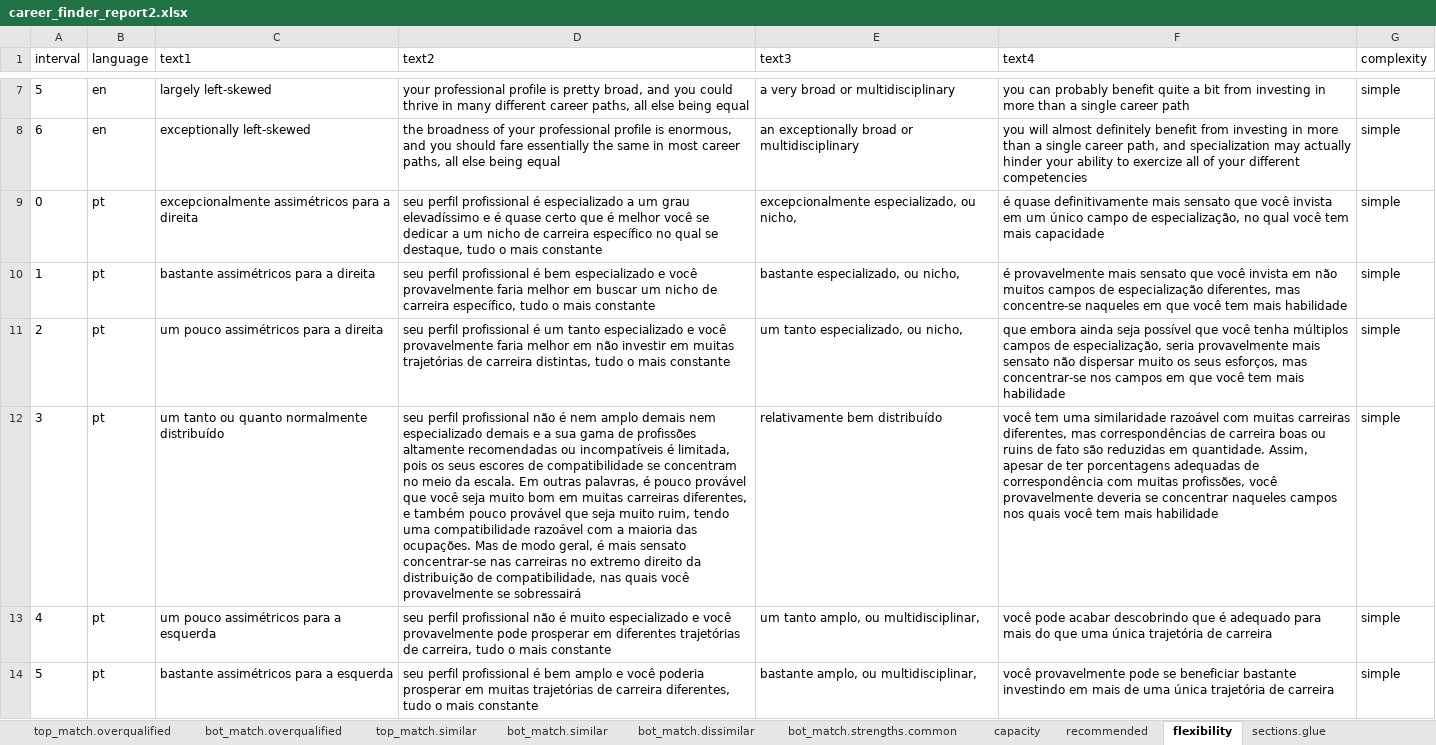
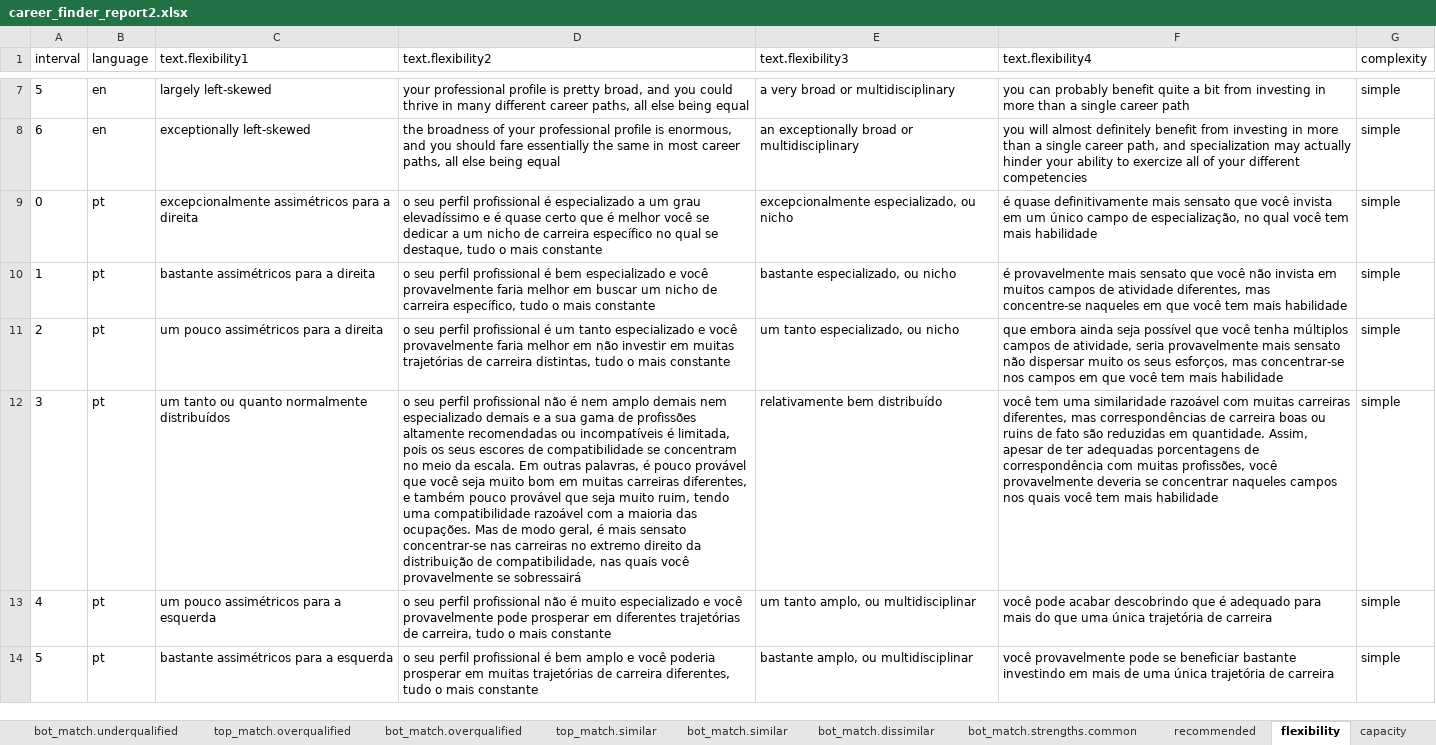
Before and after one commit to CaoBittencourt/atlas-career-guide, an Excel workbook: Reports/Matching Report/career_finder_report2.xlsx, sheet flexibility, drawn as a sheet; only a part is shown, gaps mark what is left out; values as stored, in another font and other column widths than the file's, no borders; charts and pictures not drawn; the diff covers the shown part only; the diff names each change by its address in the sheet, - before the commit and + after, or states it on an @@ line.

```diff
--- a/Reports/Matching Report/career_finder_report2.xlsx (sheet flexibility)
+++ b/Reports/Matching Report/career_finder_report2.xlsx (sheet flexibility)
-sheet tab: sections.glue
@@ sheet tab order changed: bot_match.underqualified | top_match.overqualified | bot_match.overqualified | top_match.similar | bot_match.similar | bot_match.dissimilar | bot_match.strengths.common | recommended | flexibility | capacity @@
-C1: text1
+C1: text.flexibility1
-D1: text2
+D1: text.flexibility2
-E1: text3
+E1: text.flexibility3
-F1: text4
+F1: text.flexibility4
-D9 (text.flexibility2): seu perfil…
+D9 (text.flexibility2): o seu perfil…
-E9 (text.flexibility3): excepcionalmente especializado, ou nicho,
+E9 (text.flexibility3): excepcionalmente especializado, ou nicho
-F9 (text.flexibility4): …tem mais capacidade
+F9 (text.flexibility4): …tem mais habilidade
-D10 (text.flexibility2): seu perfil…
+D10 (text.flexibility2): o seu perfil…
-E10 (text.flexibility3): bastante especializado, ou nicho,
+E10 (text.flexibility3): bastante especializado, ou nicho
-F10 (text.flexibility4): …que você invista em não muitos campos de especialização diferentes, mas…
+F10 (text.flexibility4): …que você não invista em muitos campos de atividade diferentes, mas…
-D11 (text.flexibility2): seu perfil…
+D11 (text.flexibility2): o seu perfil…
-E11 (text.flexibility3): um tanto especializado, ou nicho,
+E11 (text.flexibility3): um tanto especializado, ou nicho
-F11 (text.flexibility4): …campos de especialização, seria provavelmente…
+F11 (text.flexibility4): …campos de atividade, seria provavelmente…
-C12 (text.flexibility1): um tanto ou quanto normalmente distribuído
+C12 (text.flexibility1): um tanto ou quanto normalmente distribuídos
-D12 (text.flexibility2): seu perfil…
+D12 (text.flexibility2): o seu perfil…
-F12 (text.flexibility4): …de ter porcentagens adequadas de correspondência…
+F12 (text.flexibility4): …de ter adequadas porcentagens de correspondência…
-D13 (text.flexibility2): seu perfil…
+D13 (text.flexibility2): o seu perfil…
-E13 (text.flexibility3): um tanto amplo, ou multidisciplinar,
+E13 (text.flexibility3): um tanto amplo, ou multidisciplinar
-D14 (text.flexibility2): seu perfil…
+D14 (text.flexibility2): o seu perfil…
-E14 (text.flexibility3): bastante amplo, ou multidisciplinar,
+E14 (text.flexibility3): bastante amplo, ou multidisciplinar
```
Also changed, not shown: 7 added rows, 7 removed rows and 2 edited cells elsewhere in this sheet, sheet sections, sheet recommended, sheet capacity, other sheet tabs, hidden cells, charts or pictures, 8 other files.
